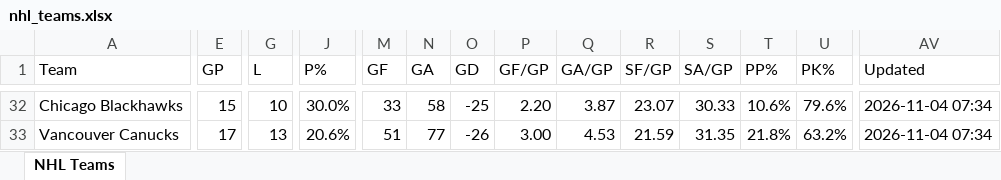
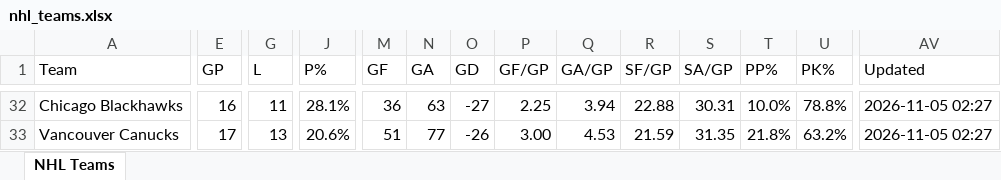
Before and after one commit to msshearin3-creator/nhl-stats-updater, an Excel workbook: data/nhl_teams.xlsx, sheet NHL Teams, drawn as a sheet; only a part is shown, gaps mark what is left out; values as stored, in another font and other column widths than the file's, no borders; table styles not drawn; the diff covers the shown part only; the diff names each change by its address in the sheet, - before the commit and + after, or states it on an @@ line.

```diff
--- a/data/nhl_teams.xlsx (sheet NHL Teams)
+++ b/data/nhl_teams.xlsx (sheet NHL Teams)
-E32 (GP): 15
+E32 (GP): 16
-G32 (L): 10
+G32 (L): 11
-J32 (P%): 30.0%
+J32 (P%): 28.1%
-M32 (GF): 33
+M32 (GF): 36
-N32 (GA): 58
+N32 (GA): 63
-O32 (GD): -25
+O32 (GD): -27
-P32 (GF/GP): 2.20
+P32 (GF/GP): 2.25
-Q32 (GA/GP): 3.87
+Q32 (GA/GP): 3.94
-R32 (SF/GP): 23.07
+R32 (SF/GP): 22.88
-S32 (SA/GP): 30.33
+S32 (SA/GP): 30.31
-T32 (PP%): 10.6%
+T32 (PP%): 10.0%
-U32 (PK%): 79.6%
+U32 (PK%): 78.8%
-AV32:AV33 (Updated): 2026-11-04 07:34
+AV32:AV33 (Updated): 2026-11-05 02:27
```
Also changed, not shown: 5 added rows, 5 removed rows and 97 edited cells elsewhere in this sheet, 2 other files.
